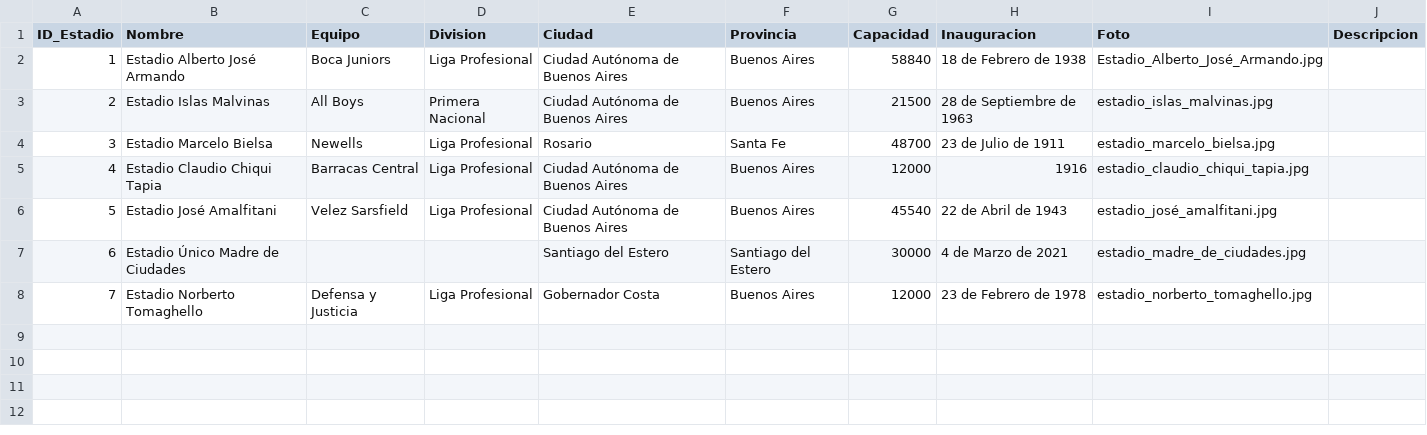
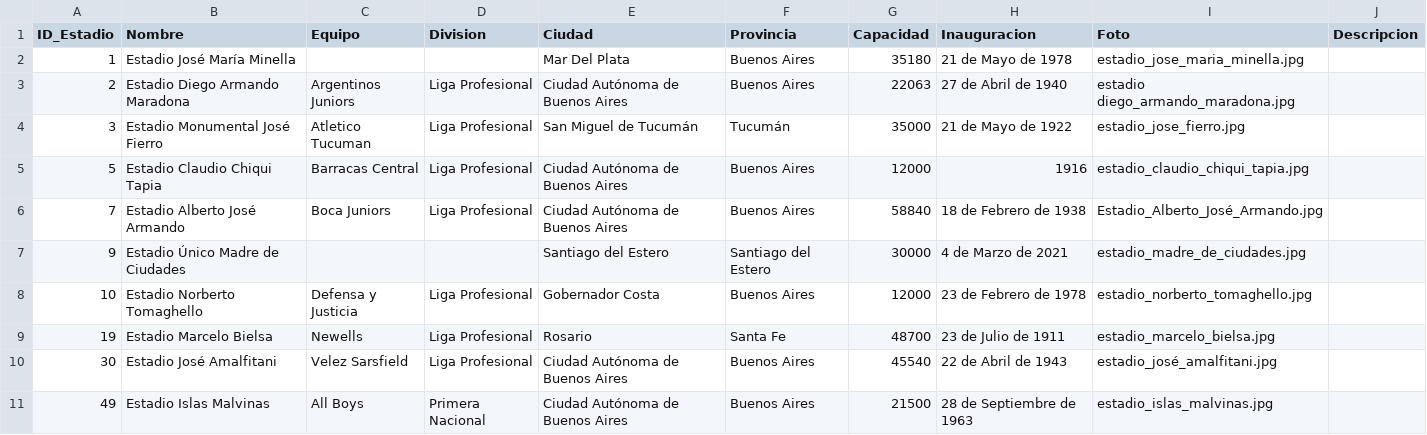
Before and after one commit to futbol-argentino/futbol-argentino, a CSV file: Estadios.csv, drawn as a sheet.

Commit message:
Add files via upload

```diff
--- a/Estadios.csv
+++ b/Estadios.csv
@@ -1,8 +1,11 @@
 ID_Estadio,Nombre,Equipo,Division,Ciudad,Provincia,Capacidad,Inauguracion,Foto,Descripcion
-1,Estadio Alberto José Armando,Boca Juniors,Liga Profesional,Ciudad Autónoma de Buenos Aires,Buenos Aires,58840,18 de Febrero de 1938,Estadio_Alberto_José_Armando.jpg,
-2,Estadio Islas Malvinas,All Boys,Primera Nacional,Ciudad Autónoma de Buenos Aires,Buenos Aires,21500,28 de Septiembre de 1963,estadio_islas_malvinas.jpg,
-3,Estadio Marcelo Bielsa,Newells,Liga Profesional,Rosario,Santa Fe,48700,23 de Julio de 1911,estadio_marcelo_bielsa.jpg,
-4,Estadio Claudio Chiqui Tapia,Barracas Central,Liga Profesional,Ciudad Autónoma de Buenos Aires,Buenos Aires,12000,1916,estadio_claudio_chiqui_tapia.jpg,
-5,Estadio José Amalfitani,Velez Sarsfield,Liga Profesional,Ciudad Autónoma de Buenos Aires,Buenos Aires,45540,22 de Abril de 1943,estadio_josé_amalfitani.jpg,
-6,Estadio Único Madre de Ciudades,,,Santiago del Estero,Santiago del Estero,30000,4 de Marzo de 2021,estadio_madre_de_ciudades.jpg,
-7,Estadio Norberto Tomaghello,Defensa y Justicia,Liga Profesional,Gobernador Costa,Buenos Aires,12000,23 de Febrero de 1978,estadio_norberto_tomaghello.jpg,
+1,Estadio José María Minella,,,Mar Del Plata,Buenos Aires,35180,21 de Mayo de 1978,estadio_jose_maria_minella.jpg,
+2,Estadio Diego Armando Maradona,Argentinos Juniors,Liga Profesional,Ciudad Autónoma de Buenos Aires,Buenos Aires,22063,27 de Abril de 1940,estadio diego_armando_maradona.jpg,
+3,Estadio Monumental José Fierro,Atletico Tucuman,Liga Profesional,San Miguel de Tucumán,Tucumán,35000,21 de Mayo de 1922,estadio_jose_fierro.jpg,
+5,Estadio Claudio Chiqui Tapia,Barracas Central,Liga Profesional,Ciudad Autónoma de Buenos Aires,Buenos Aires,12000,1916,estadio_claudio_chiqui_tapia.jpg,
+7,Estadio Alberto José Armando,Boca Juniors,Liga Profesional,Ciudad Autónoma de Buenos Aires,Buenos Aires,58840,18 de Febrero de 1938,Estadio_Alberto_José_Armando.jpg,
+9,Estadio Único Madre de Ciudades,,,Santiago del Estero,Santiago del Estero,30000,4 de Marzo de 2021,estadio_madre_de_ciudades.jpg,
+10,Estadio Norberto Tomaghello,Defensa y Justicia,Liga Profesional,Gobernador Costa,Buenos Aires,12000,23 de Febrero de 1978,estadio_norberto_tomaghello.jpg,
+19,Estadio Marcelo Bielsa,Newells,Liga Profesional,Rosario,Santa Fe,48700,23 de Julio de 1911,estadio_marcelo_bielsa.jpg,
+30,Estadio José Amalfitani,Velez Sarsfield,Liga Profesional,Ciudad Autónoma de Buenos Aires,Buenos Aires,45540,22 de Abril de 1943,estadio_josé_amalfitani.jpg,
+49,Estadio Islas Malvinas,All Boys,Primera Nacional,Ciudad Autónoma de Buenos Aires,Buenos Aires,21500,28 de Septiembre de 1963,estadio_islas_malvinas.jpg,
```
